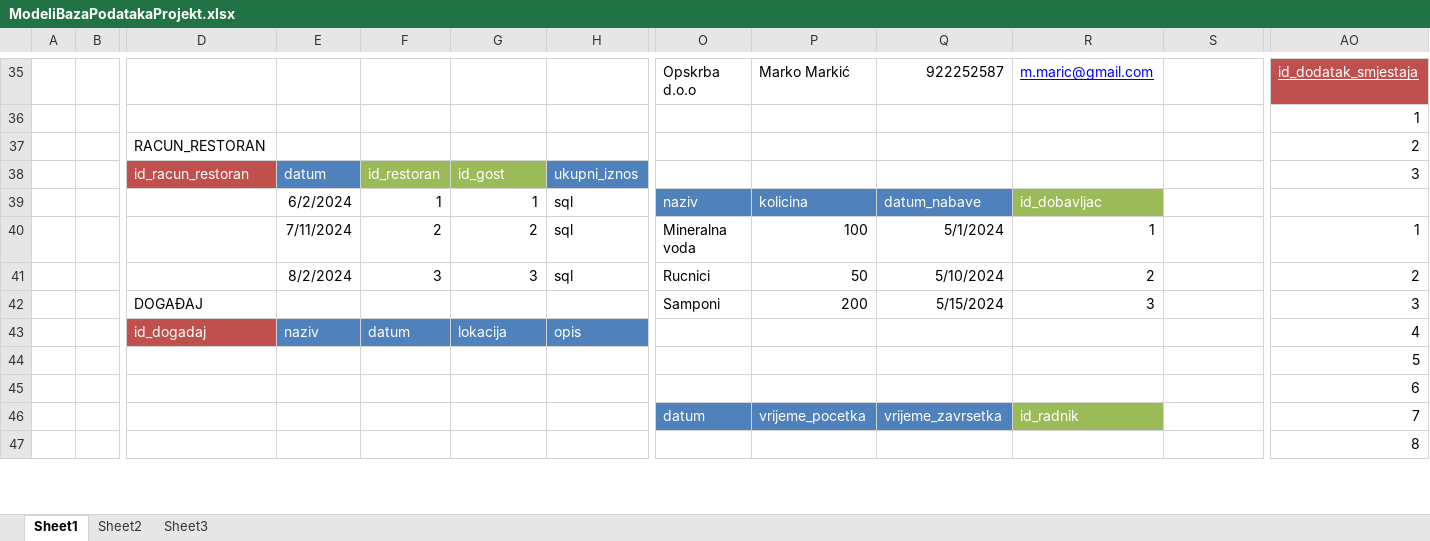
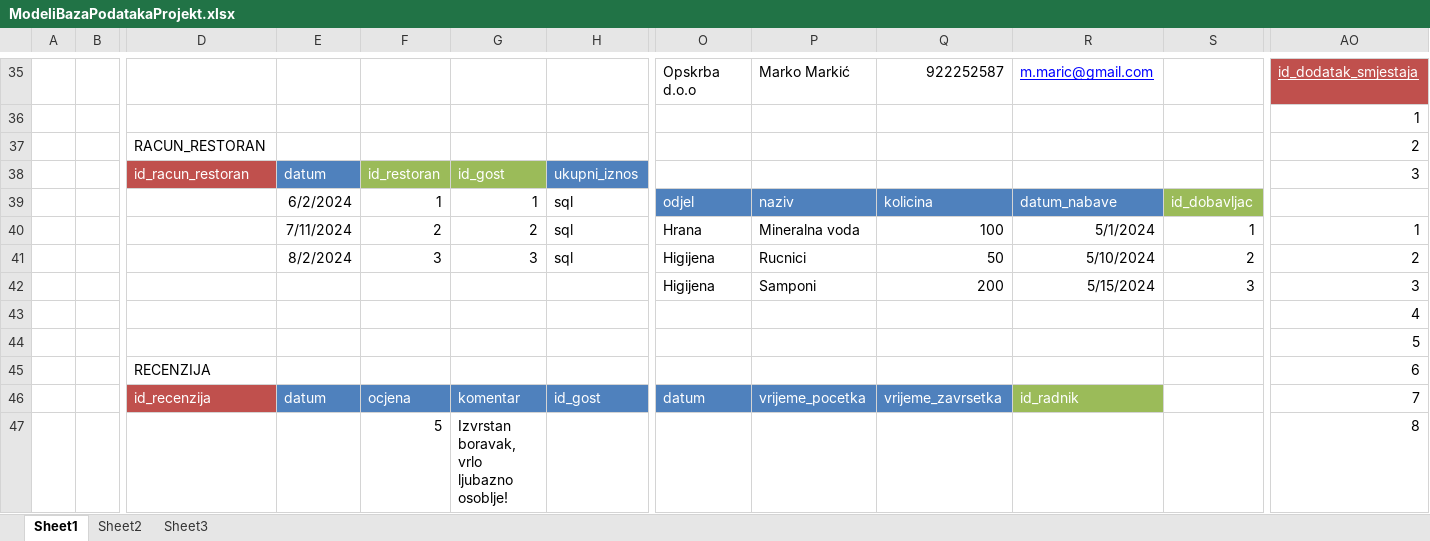
Before and after one commit to mvale567/BazePodatakaProjekt, an Excel workbook: ModeliBazaPodatakaProjekt.xlsx, sheet Sheet1, drawn as a sheet; only a part is shown, gaps mark what is left out; values as stored, in another font and other column widths than the file's, no borders; removed rows and columns are numbered as before the commit, all else as after; rows hold the shown columns only; the diff covers the shown part only; the diff names each change by its address in the sheet, - before the commit and + after, or states it on an @@ line.

Commit message:
Update ModeliBazaPodatakaProjekt.xlsx

```diff
--- a/ModeliBazaPodatakaProjekt.xlsx (sheet Sheet1)
+++ b/ModeliBazaPodatakaProjekt.xlsx (sheet Sheet1)
-O39: naziv
+O39: odjel
-P39: kolicina
+P39: naziv
-Q39: datum_nabave
+Q39: kolicina
-R39: id_dobavljac
+R39: datum_nabave
-R39 fill: #9BBB59
+R39 fill: #4F81BD
-S39: (empty)
+S39: id_dobavljac
-S39 fill: none
+S39 fill: #9BBB59
-O40: Mineralna voda
+O40: Hrana
-P40: 100
+P40: Mineralna voda
-Q40: 5/1/2024
+Q40: 100
-R40: 1
+R40: 5/1/2024
-S40: (empty)
+S40: 1
-O41: Rucnici
+O41: Higijena
-P41: 50
+P41: Rucnici
-Q41: 5/10/2024
+Q41: 50
-R41: 2
+R41: 5/10/2024
-S41: (empty)
+S41: 2
-row 42:  |  | DOGAĐAJ |  |  |  |  | Samponi | 200 | 5/15/2024 | 3 |  | 3
-row 43:  |  | id_dogadaj | naziv | datum | lokacija | opis |  |  |  |  |  | 4
+row 42:  |  |  |  |  |  |  | Higijena | Samponi | 200 | 5/15/2024 | 3 | 3
+row 43:  |  |  |  |  |  |  |  |  |  |  |  | 4
-D45: (empty)
+D45: RECENZIJA
-D46: (empty)
+D46: id_recenzija
-D46 fill: none
+D46 fill: #C0504D
-E46: (empty)
+E46: datum
-E46:H46 fill: none
+E46:H46 fill: #4F81BD
-F46: (empty)
+F46: ocjena
-G46: (empty)
+G46: komentar
-H46: (empty)
+H46: id_gost
-F47: (empty)
+F47: 5
-G47: (empty)
+G47: Izvrstan boravak, vrlo ljubazno osoblje!
```
Also changed, not shown: 1 added row, 1 removed row and 11 edited cells elsewhere in this sheet.
